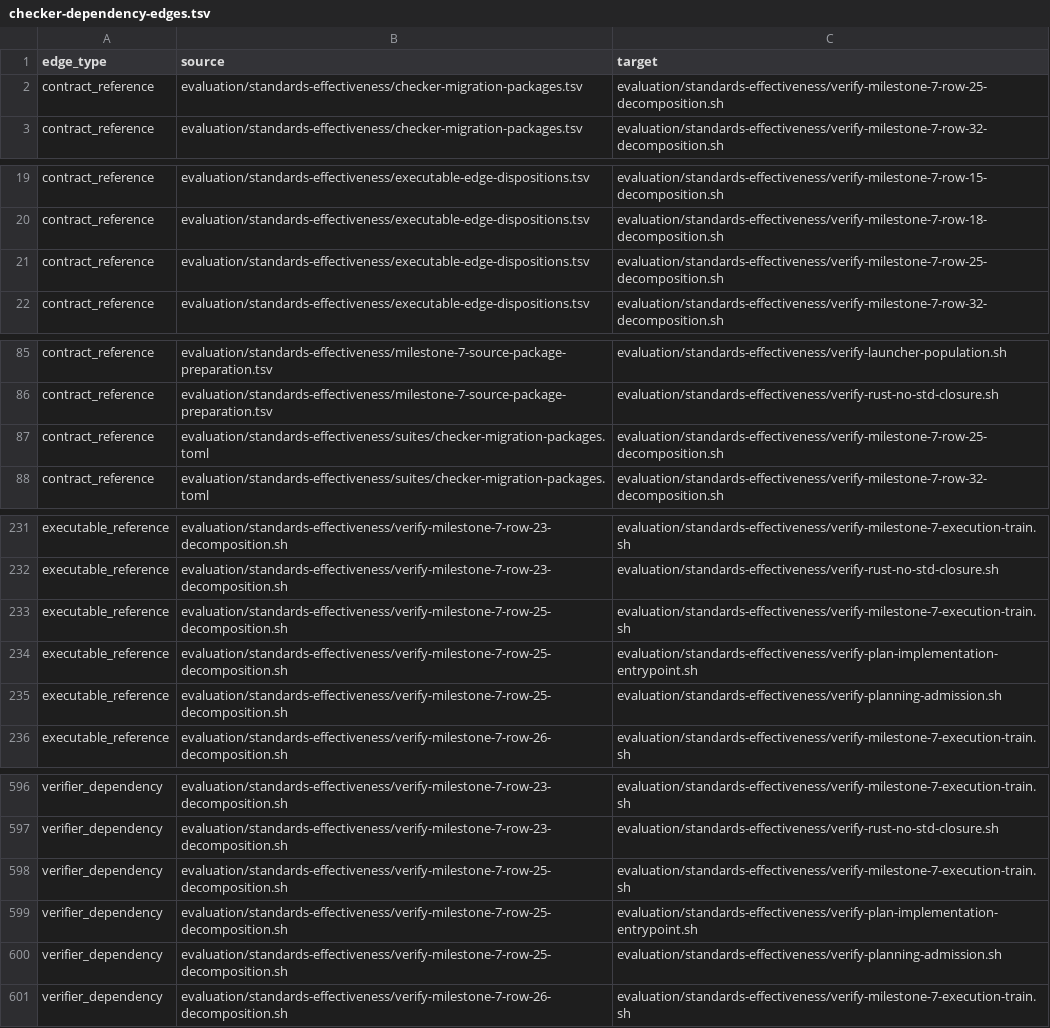
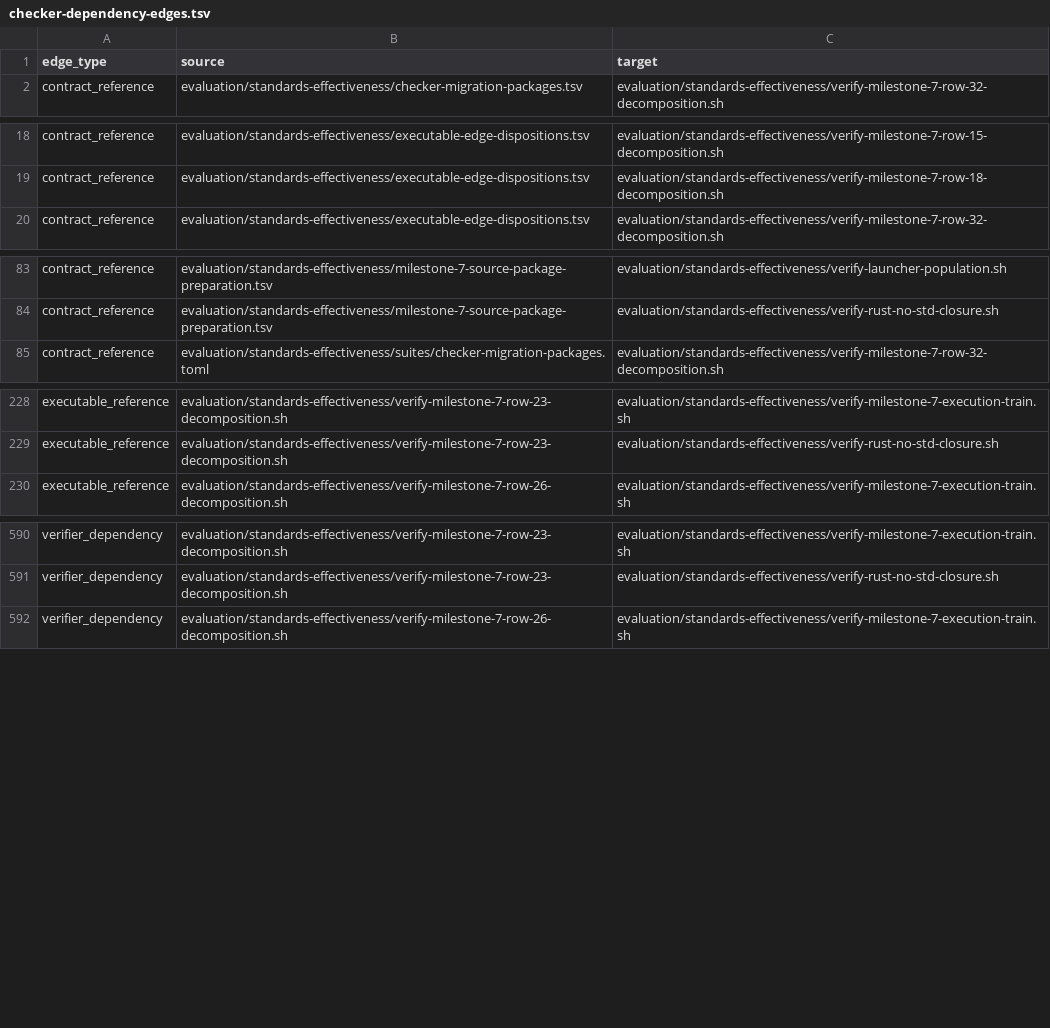
Before and after one commit to MrScripty/Coding-Standards, a TSV file: evaluation/standards-effectiveness/generated/checker-dependency-edges.tsv, drawn as a sheet; only a part is shown, gaps mark what is left out; the diff names each change by its address in the sheet, - before the commit and + after, or states it on an @@ line.

Commit message:
feat(verification): migrate row 25 lifecycle
Register a dependency-free six-check declarative suite for the row 25 implementation-entrypoint lifecycle. Preserve exact decomposition identity, owner and disposition lineage, planning/concurrency/recovery report semantics, execution-train identity, and accepted plan claims without copied cardinalities or inferred plan selection.

Delete the Bash checker and accept its six former planning-admission, implementation-entrypoint, and execution-train edges as independent gates. Regenerate the graph at 150 Bash verifiers, 155 nodes, 755 edges, and 155 components; all 127 declarative suites and the complete 150-checker mixed suite pass with protected evidence unchanged and no wrapper or compatibility path.

```diff
--- a/evaluation/standards-effectiveness/generated/checker-dependency-edges.tsv
+++ b/evaluation/standards-effectiveness/generated/checker-dependency-edges.tsv
-row 2: contract_reference | evaluation/standards-effectiveness/checker-migration-packages.tsv | evaluation/standards-effectiveness/verify-milestone-7-row-25-decomposition.sh
-row 21: contract_reference | evaluation/standards-effectiveness/executable-edge-dispositions.tsv | evaluation/standards-effectiveness/verify-milestone-7-row-25-decomposition.sh
-row 87: contract_reference | evaluation/standards-effectiveness/suites/checker-migration-packages.toml | evaluation/standards-effectiveness/verify-milestone-7-row-25-decomposition.sh
-row 233: executable_reference | evaluation/standards-effectiveness/verify-milestone-7-row-25-decomposition.sh | evaluation/standards-effectiveness/verify-milestone-7-execution-train.sh
-row 234: executable_reference | evaluation/standards-effectiveness/verify-milestone-7-row-25-decomposition.sh | evaluation/standards-effectiveness/verify-plan-implementation-entrypoint.sh
-row 235: executable_reference | evaluation/standards-effectiveness/verify-milestone-7-row-25-decomposition.sh | evaluation/standards-effectiveness/verify-planning-admission.sh
-row 598: verifier_dependency | evaluation/standards-effectiveness/verify-milestone-7-row-25-decomposition.sh | evaluation/standards-effectiveness/verify-milestone-7-execution-train.sh
-row 599: verifier_dependency | evaluation/standards-effectiveness/verify-milestone-7-row-25-decomposition.sh | evaluation/standards-effectiveness/verify-plan-implementation-entrypoint.sh
-row 600: verifier_dependency | evaluation/standards-effectiveness/verify-milestone-7-row-25-decomposition.sh | evaluation/standards-effectiveness/verify-planning-admission.sh
```
Also changed, not shown: evaluation/standards-effectiveness/checker-migration-packages.tsv, evaluation/standards-effectiveness/executable-edge-dispositions.tsv, 12 other files.
